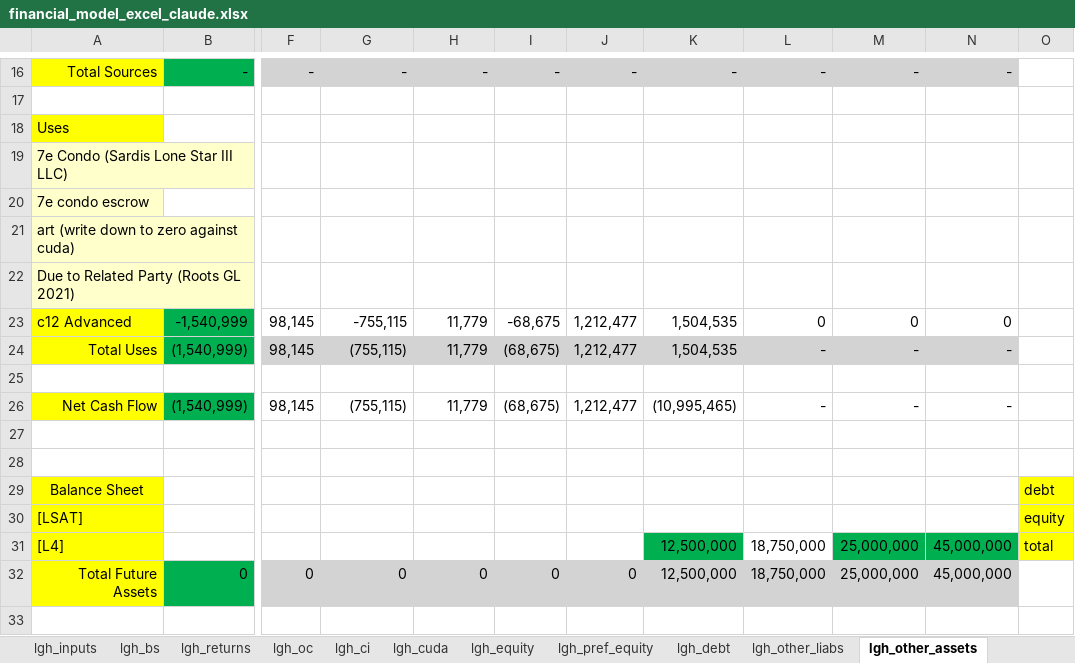
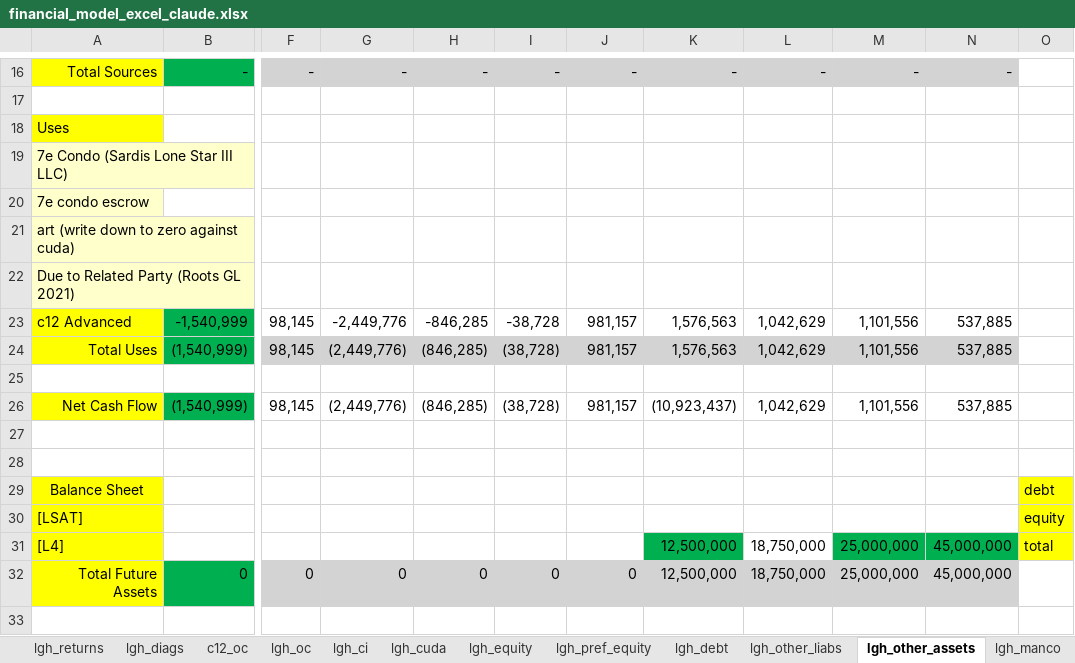
Before and after one commit to SKcoder01/lgh-financial-model, an Excel workbook: financial_model_excel_claude.xlsx, sheet lgh_other_assets, drawn as a sheet; only a part is shown, gaps mark what is left out; values as stored, in another font and other column widths than the file's, no borders; the diff covers the shown part only; the diff names each change by its address in the sheet, - before the commit and + after, or states it on an @@ line.

```diff
--- a/financial_model_excel_claude.xlsx (sheet lgh_other_assets)
+++ b/financial_model_excel_claude.xlsx (sheet lgh_other_assets)
-G23: -755,115
+G23: -2,449,776
-H23: 11,779
+H23: -846,285
-I23: -68,675
+I23: -38,728
-J23:J24: 1,212,477
+J23:J24: 981,157
-K23:K24: 1,504,535
+K23:K24: 1,576,563
-L23: 0
+L23: 1,042,629
-M23: 0
+M23: 1,101,556
-N23: 0
+N23: 537,885
-G24: (755,115)
+G24: (2,449,776)
-H24: 11,779
+H24: (846,285)
-I24: (68,675)
+I24: (38,728)
-L24: -
+L24: 1,042,629
-M24: -
+M24: 1,101,556
-N24: -
+N24: 537,885
-G26: (755,115)
+G26: (2,449,776)
-H26: 11,779
+H26: (846,285)
-I26: (68,675)
+I26: (38,728)
-J26: 1,212,477
+J26: 981,157
-K26: (10,995,465)
+K26: (10,923,437)
-L26: -
+L26: 1,042,629
-M26: -
+M26: 1,101,556
-N26: -
+N26: 537,885
```
Also changed, not shown: 14 edited cells elsewhere in this sheet, sheet lgh_diags, sheet lgh_bs, sheet lgh_pref_equity, sheet lgh_returns, sheet c12_oc, sheet lgh_oc, 5 more sheets, other sheet tabs, formulas that keep their value, 6 other files.
